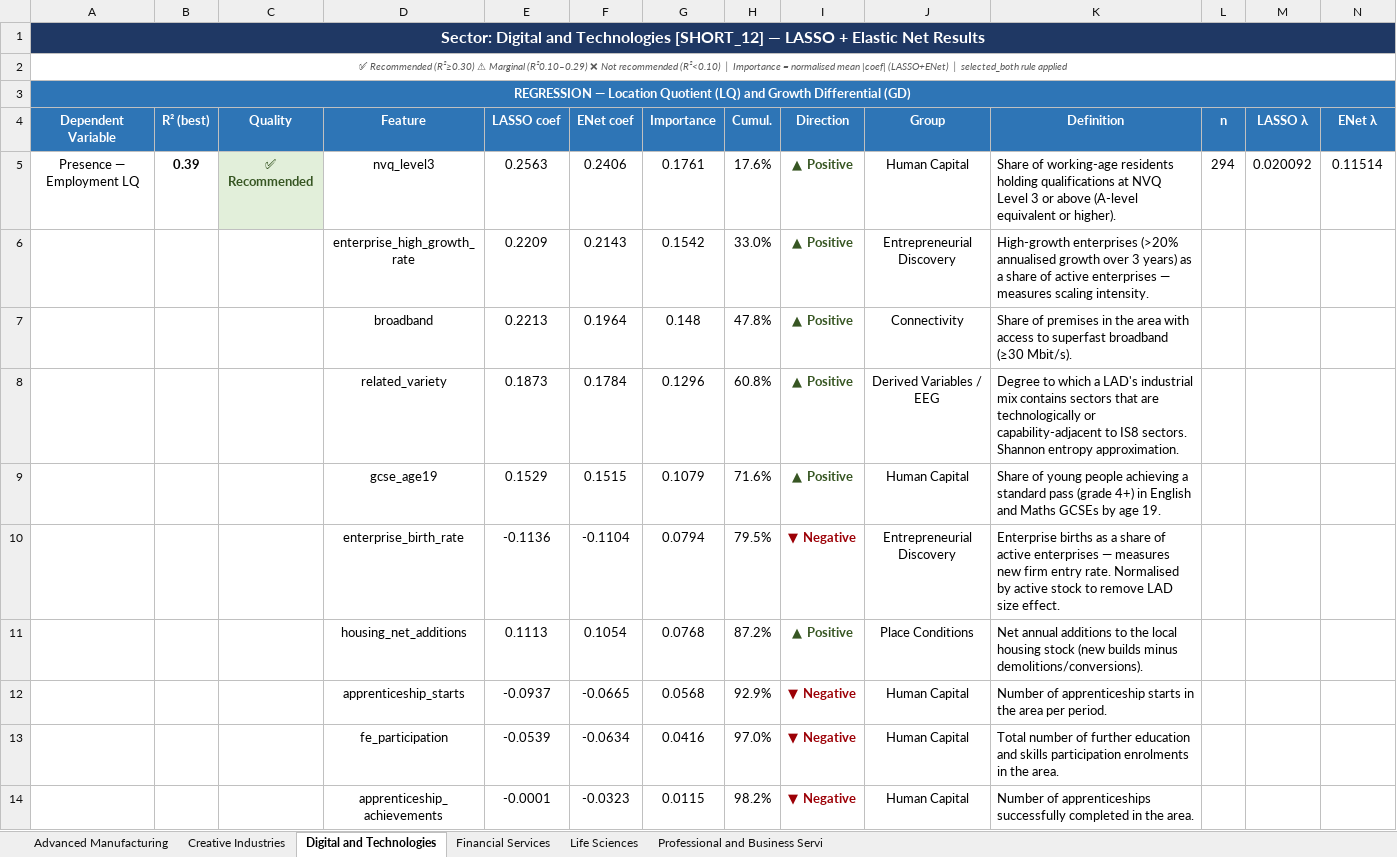
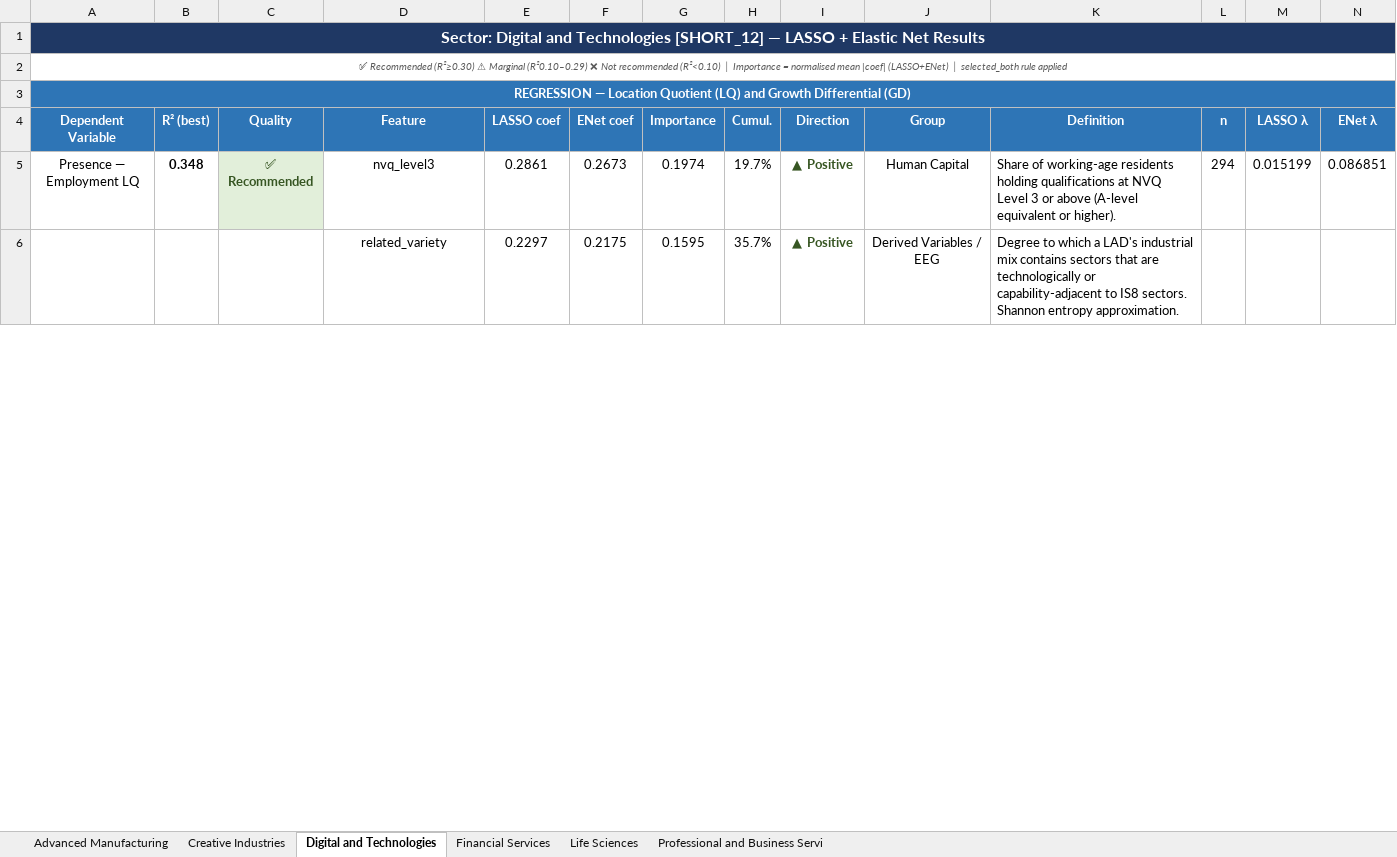
Before and after one commit to Phirtia/Economic_Observatory, an Excel workbook: output/Diane_final_version/lasso_report_SHORT_12_fv.xlsx, sheet Digital and Technologies, drawn as a sheet; only a part is shown; values as stored, in another font and other column widths than the file's, no borders; removed rows and columns are numbered as before the commit, all else as after; rows hold the shown columns only; the diff covers the shown part only; the diff names each change by its address in the sheet, - before the commit and + after, or states it on an @@ line.

```diff
--- a/output/Diane_final_version/lasso_report_SHORT_12_fv.xlsx (sheet Digital and Technologies)
+++ b/output/Diane_final_version/lasso_report_SHORT_12_fv.xlsx (sheet Digital and Technologies)
-B5 (R² (best)): 0.39
+B5 (R² (best)): 0.348
-E5 (LASSO coef): 0.2563
+E5 (LASSO coef): 0.2861
-F5 (ENet coef): 0.2406
+F5 (ENet coef): 0.2673
-G5 (Importance): 0.1761
+G5 (Importance): 0.1974
-H5 (Cumul.): 17.6%
+H5 (Cumul.): 19.7%
-M5 (LASSO λ): 0.020092
+M5 (LASSO λ): 0.015199
-N5 (ENet λ): 0.11514
+N5 (ENet λ): 0.086851
-row 6:  |  |  | enterprise_high_growth_rate | 0.2209 | 0.2143 | 0.1542 | 33.0% | ▲ Positive | Entrepreneurial Discovery | High-growth enterprises (>20% annualised growth over 3 years) as a share of active enterprises — measures scaling intensity.
-row 7:  |  |  | broadband | 0.2213 | 0.1964 | 0.148 | 47.8% | ▲ Positive | Connectivity | Share of premises in the area with access to superfast broadband (≥30 Mbit/s).
-E6 (LASSO coef): 0.1873
+E6 (LASSO coef): 0.2297
-F6 (ENet coef): 0.1784
+F6 (ENet coef): 0.2175
-G6 (Importance): 0.1296
+G6 (Importance): 0.1595
-H6 (Cumul.): 60.8%
+H6 (Cumul.): 35.7%
-row 9:  |  |  | gcse_age19 | 0.1529 | 0.1515 | 0.1079 | 71.6% | ▲ Positive | Human Capital | Share of young people achieving a standard pass (grade 4+) in English and Maths GCSEs by age 19.
-row 10:  |  |  | enterprise_birth_rate | -0.1136 | -0.1104 | 0.0794 | 79.5% | ▼ Negative | Entrepreneurial Discovery | Enterprise births as a share of active enterprises — measures new firm entry rate. Normalised by active stock to remove LAD size effect.
-row 11:  |  |  | housing_net_additions | 0.1113 | 0.1054 | 0.0768 | 87.2% | ▲ Positive | Place Conditions | Net annual additions to the local housing stock (new builds minus demolitions/conversions).
-row 12:  |  |  | apprenticeship_starts | -0.0937 | -0.0665 | 0.0568 | 92.9% | ▼ Negative | Human Capital | Number of apprenticeship starts in the area per period.
-row 13:  |  |  | fe_participation | -0.0539 | -0.0634 | 0.0416 | 97.0% | ▼ Negative | Human Capital | Total number of further education and skills participation enrolments in the area.
-row 14:  |  |  | apprenticeship_achievements | -0.0001 | -0.0323 | 0.0115 | 98.2% | ▼ Negative | Human Capital | Number of apprenticeships successfully completed in the area.
```
Also changed, not shown: 22 added rows, 21 removed rows, 53 edited cells and cell formats elsewhere in this sheet, sheet Creative Industries, sheet Financial Services, sheet Advanced Manufacturing, sheet Professional and Business Servi, sheet Life Sciences, output/Diane_final_version/01_methodology_feasibility_fv.xlsx, output/Diane_final_version/lasso_report_FULL_31_fv.xlsx, 43 other files.
